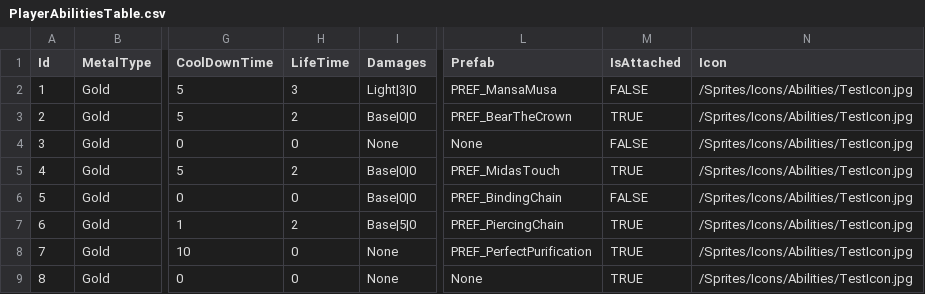
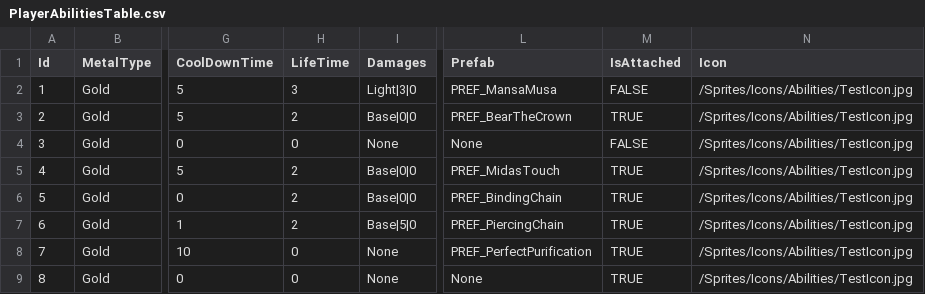
Before and after one commit to Haloqe/Project_Nabi, a CSV file: Assets/Tables/PlayerAbilitiesTable.csv, drawn as a sheet; only a part is shown, gaps mark what is left out; the diff names each change by its address in the sheet, - before the commit and + after, or states it on an @@ line.

```diff
--- a/Assets/Tables/PlayerAbilitiesTable.csv
+++ b/Assets/Tables/PlayerAbilitiesTable.csv
-H6 (LifeTime): 0
+H6 (LifeTime): 2
-M6 (IsAttached): FALSE
+M6 (IsAttached): TRUE
```
Also changed, not shown: 1 other file.
